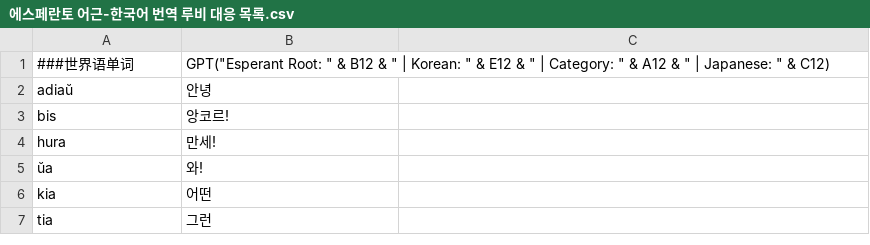
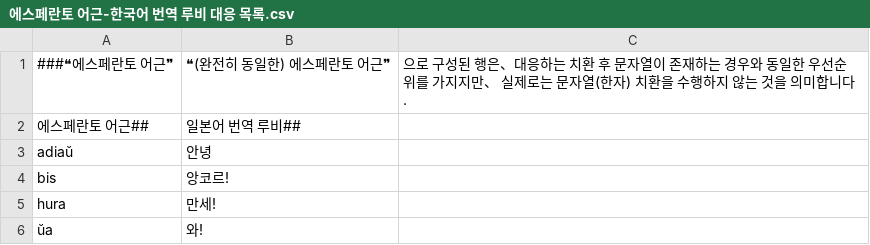
Before and after one commit to Takatakatake/Esperanto-Kanji-Converter-and-Ruby-Annotation-Tool-Beta, a CSV file: Appの运行に使用する各类文件/에스페란토 어근-한국어 번역 루비 대응 목록.csv, drawn as a sheet; only a part is shown; the shorter side is filled out with more unchanged rows.

```diff
--- a/Appの运行に使用する各类文件/에스페란토 어근-한국어 번역 루비 대응 목록.csv
+++ b/Appの运行に使用する各类文件/에스페란토 어근-한국어 번역 루비 대응 목록.csv
@@ -1,3 +1,3 @@
-###世界语单词,"GPT(""Esperant Root: "" & B12 & "" | Korean: "" & E12 & "" | Category: "" & A12 & "" | Japanese: "" & C12)
-"
+###❝에스페란토 어근❞, ❝(완전히 동일한) 에스페란토 어근❞, 으로 구성된 행은、대응하는 치환 후 문자열이 존재하는 경우와 동일한 우선순위를 가지지만、 실제로는 문자열(한자) 치환을 수행하지 않는 것을 의미합니다.
+에스페란토 어근##, 일본어 번역 루비##
 adiaŭ,안녕
```
Also changed, not shown: Appの运行に使用する各类文件/Mingeo先生版 世界语词根-汉字对应列表.csv, Appの运行に使用する各类文件/Корни эсперанто – список с русским переводом и руби.csv, 3 other files.
